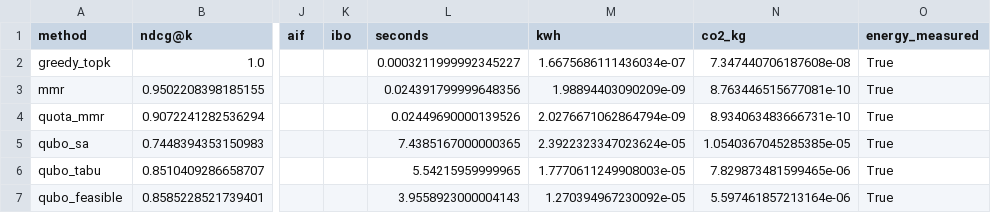
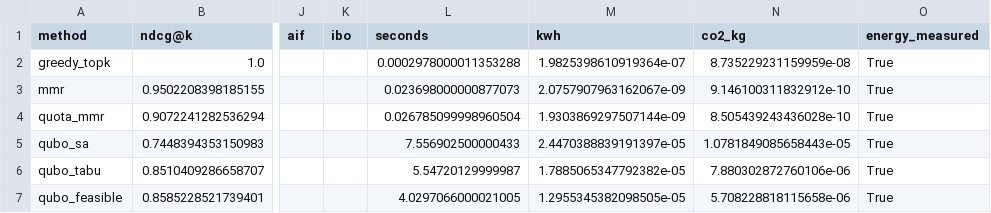
Before and after one commit to HuzaifaAbdulRehman/feasible-rerank, a CSV file: results/synthetic.csv, drawn as a sheet; only a part is shown, gaps mark what is left out; the diff names each change by its address in the sheet, - before the commit and + after, or states it on an @@ line.

```diff
--- a/results/synthetic.csv
+++ b/results/synthetic.csv
-L2 (seconds): 0.0003211999992345227
+L2 (seconds): 0.0002978000011353288
-M2 (kwh): 1.6675686111436034e-07
+M2 (kwh): 1.9825398610919364e-07
-N2 (co2_kg): 7.347440706187608e-08
+N2 (co2_kg): 8.735229231159959e-08
-L3 (seconds): 0.024391799999648356
+L3 (seconds): 0.023698000000877073
-M3 (kwh): 1.98894403090209e-09
+M3 (kwh): 2.0757907963162067e-09
-N3 (co2_kg): 8.763446515677081e-10
+N3 (co2_kg): 9.146100311832912e-10
-L4 (seconds): 0.02449690000139526
+L4 (seconds): 0.026785099998960504
-M4 (kwh): 2.0276671062864794e-09
+M4 (kwh): 1.9303869297507144e-09
-N4 (co2_kg): 8.934063483666731e-10
+N4 (co2_kg): 8.505439243436028e-10
-L5 (seconds): 7.4385167000000365
+L5 (seconds): 7.556902500000433
-M5 (kwh): 2.3922323347023624e-05
+M5 (kwh): 2.4470388839191397e-05
-N5 (co2_kg): 1.0540367045285385e-05
+N5 (co2_kg): 1.0781849085658443e-05
-L6 (seconds): 5.54215959999965
+L6 (seconds): 5.54720129999987
-M6 (kwh): 1.7770611249908003e-05
+M6 (kwh): 1.7885065347792382e-05
-N6 (co2_kg): 7.829873481599465e-06
+N6 (co2_kg): 7.880302872760106e-06
-L7 (seconds): 3.9558923000004143
+L7 (seconds): 4.0297066000021005
-M7 (kwh): 1.270394967230092e-05
+M7 (kwh): 1.2955345382098505e-05
-N7 (co2_kg): 5.597461857213164e-06
+N7 (co2_kg): 5.708228818115658e-06
```
Also changed, not shown: results/amazon_lb.csv, results/amazon_lb_paired.csv, 2 other files.
